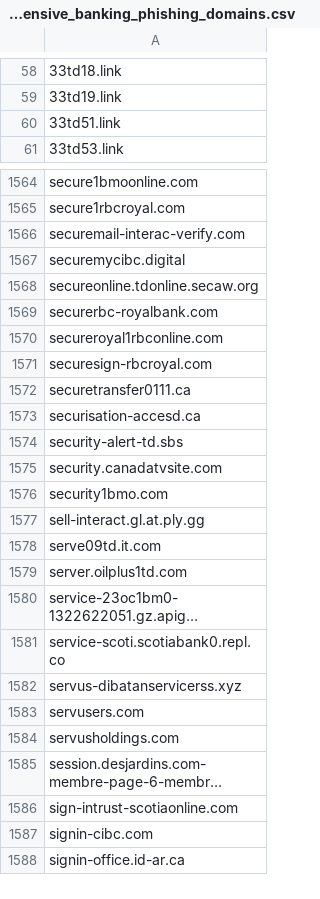
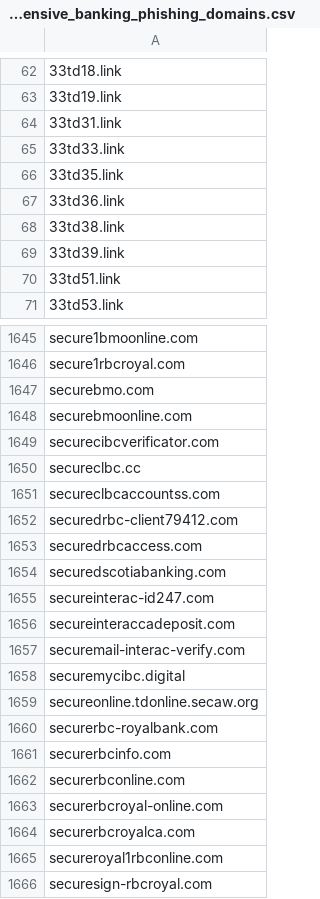
Before and after one commit to Phishcan/phishcan-data, a CSV file: api/banking/comprehensive_banking_phishing_domains.csv, drawn as a sheet; only a part is shown, gaps mark what is left out; the shorter side is filled out with more unchanged rows; long unchanged cells end in …; the diff covers the shown part only; the diff names each change by its address in the sheet, - before the commit and + after, or states it on an @@ line.

Commit message:
Update phishing exports - 2026-08-03_20-26-20

```diff
--- a/api/banking/comprehensive_banking_phishing_domains.csv
+++ b/api/banking/comprehensive_banking_phishing_domains.csv
+row 64: 33td31.link
+row 65: 33td33.link
+row 66: 33td35.link
+row 67: 33td36.link
+row 68: 33td38.link
+row 69: 33td39.link
+row 1647: securebmo.com
+row 1648: securebmoonline.com
+row 1649: securecibcverificator.com
+row 1650: secureclbc.cc
+row 1651: secureclbcaccountss.com
+row 1652: securedrbc-client79412.com
+row 1653: securedrbcaccess.com
+row 1654: securedscotiabanking.com
+row 1655: secureinterac-id247.com
+row 1656: secureinteraccadeposit.com
+row 1661: securerbcinfo.com
+row 1662: securerbconline.com
+row 1663: securerbcroyal-online.com
+row 1664: securerbcroyalca.com
```
Also changed, not shown: 90 added rows elsewhere in this file, api/government/comprehensive_government_phishing_domains.csv, api/utilities/comprehensive_utilities_phishing_domains.csv, 11 other files.
